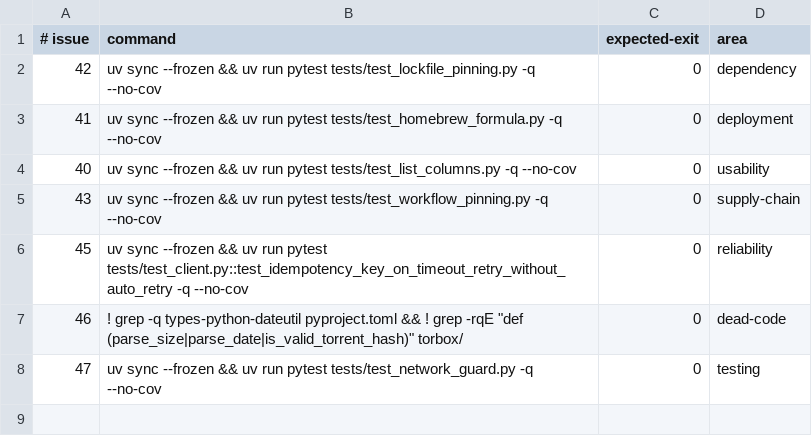
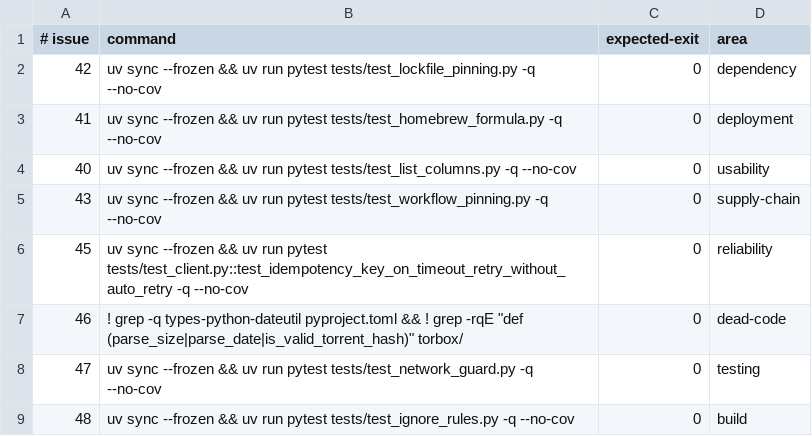
Before and after one commit to SwordfishTrumpet/torbox-cli, a TSV file: .pipeline/verify.tsv, drawn as a sheet; the diff names each change by its address in the sheet, - before the commit and + after, or states it on an @@ line.

Commit message:
Ignore the run ledger and pipeline lock files (#48)

```diff
--- a/.pipeline/verify.tsv
+++ b/.pipeline/verify.tsv
+row 9: 48 | uv sync --frozen && uv run pytest tests/test_ignore_rules.py -q --no-cov | 0 | build
```
Also changed, not shown: 2 other files.
